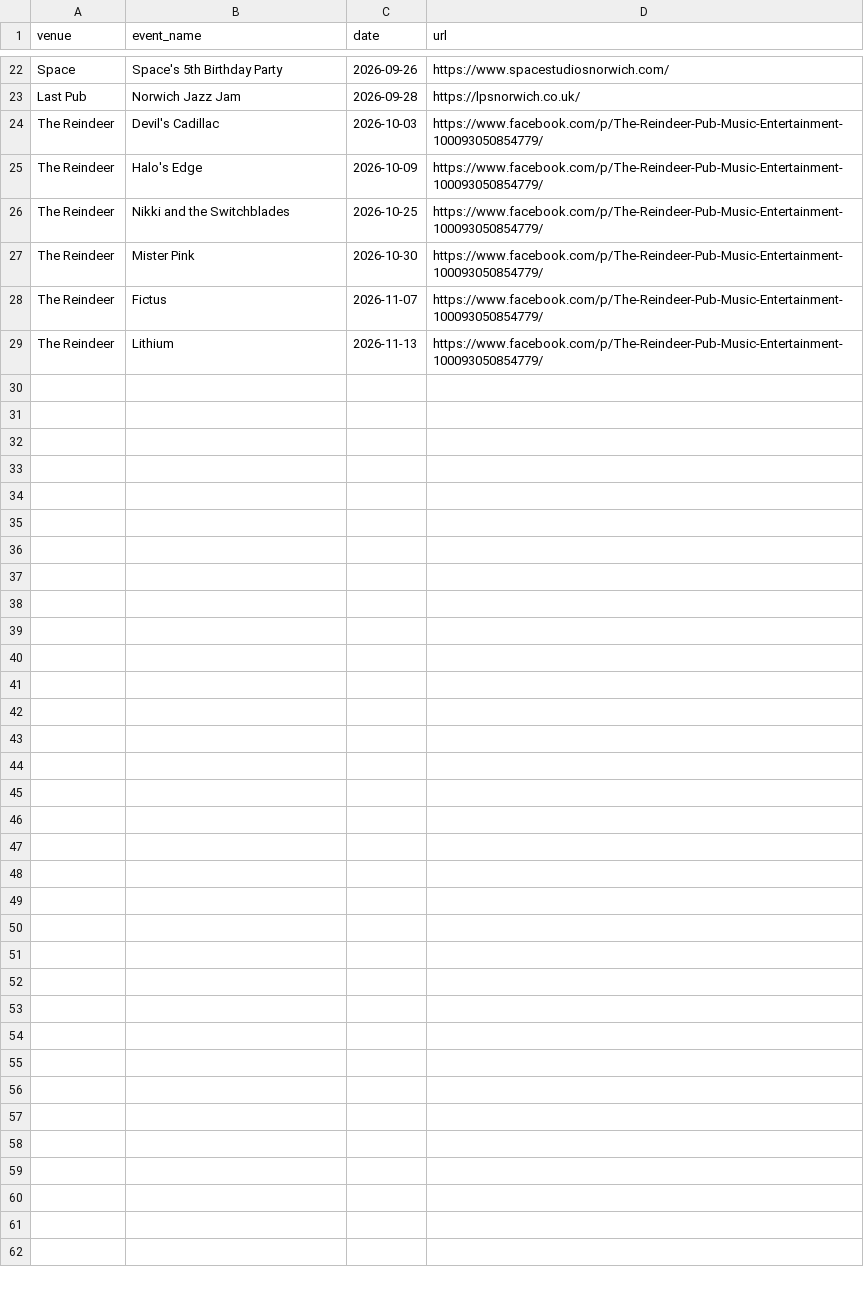
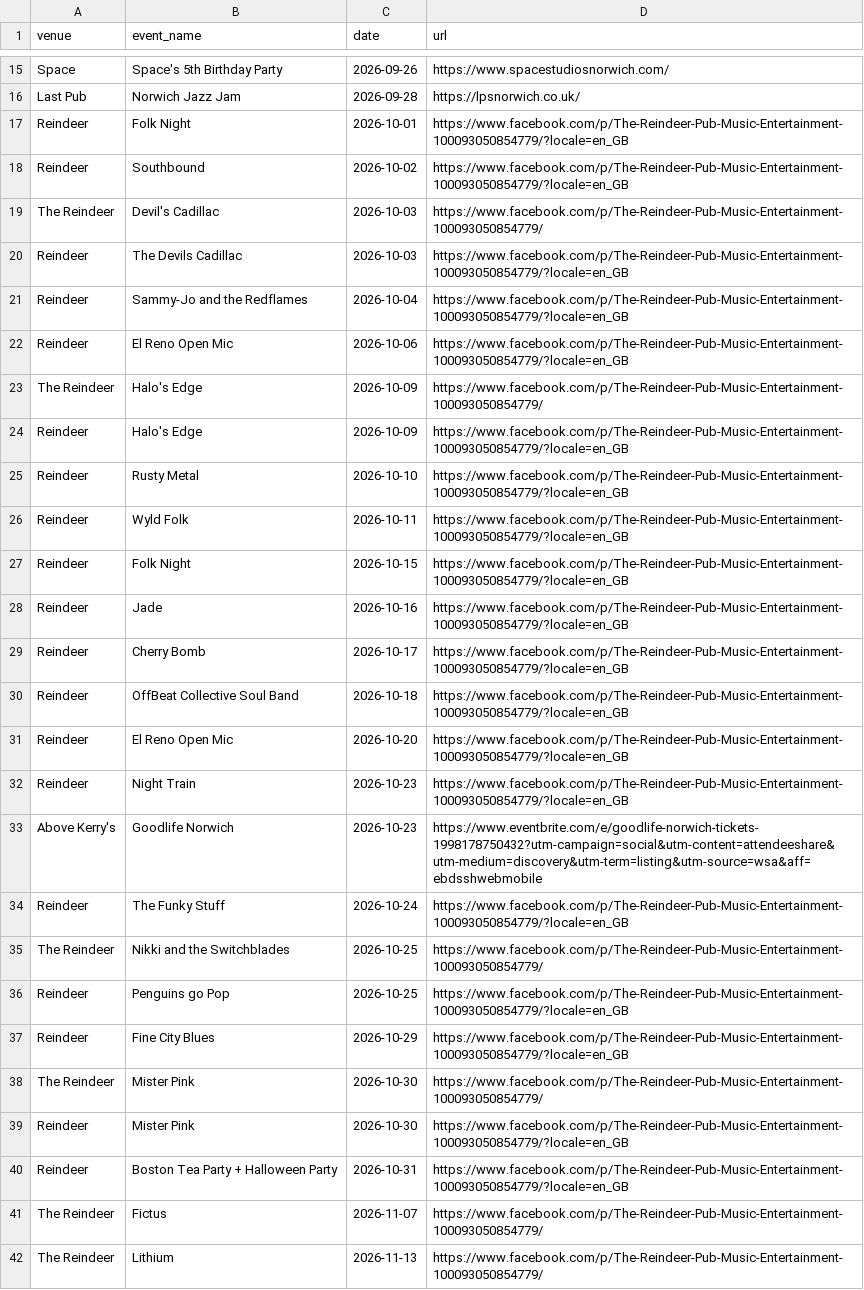
Before and after one commit to nathankjw/GigsNorwich-scraper, a CSV file: manual_events.csv, drawn as a sheet; only a part is shown, gaps mark what is left out; the diff covers the shown part only.

Commit message:
Add files via upload

```diff
--- a/manual_events.csv
+++ b/manual_events.csv
@@ -23,6 +16,26 @@ Space,Space's 5th Birthday Party,2026-09-26,https://www.spacestudiosnorwich.com/
 Last Pub,Norwich Jazz Jam,2026-09-28,https://lpsnorwich.co.uk/
+Reindeer,Folk Night,2026-10-01,https://www.facebook.com/p/The-Reindeer-Pub-Music-Entertainment-100093050854779/?locale=en_GB
+Reindeer,Southbound,2026-10-02,https://www.facebook.com/p/The-Reindeer-Pub-Music-Entertainment-100093050854779/?locale=en_GB
 The Reindeer,Devil's Cadillac,2026-10-03,https://www.facebook.com/p/The-Reindeer-Pub-Music-Entertainment-100093050854779/
+Reindeer,The Devils Cadillac,2026-10-03,https://www.facebook.com/p/The-Reindeer-Pub-Music-Entertainment-100093050854779/?locale=en_GB
+Reindeer,Sammy-Jo and the Redflames,2026-10-04,https://www.facebook.com/p/The-Reindeer-Pub-Music-Entertainment-100093050854779/?locale=en_GB
+Reindeer,El Reno Open Mic,2026-10-06,https://www.facebook.com/p/The-Reindeer-Pub-Music-Entertainment-100093050854779/?locale=en_GB
 The Reindeer,Halo's Edge,2026-10-09,https://www.facebook.com/p/The-Reindeer-Pub-Music-Entertainment-100093050854779/
+Reindeer,Halo's Edge,2026-10-09,https://www.facebook.com/p/The-Reindeer-Pub-Music-Entertainment-100093050854779/?locale=en_GB
+Reindeer,Rusty Metal,2026-10-10,https://www.facebook.com/p/The-Reindeer-Pub-Music-Entertainment-100093050854779/?locale=en_GB
+Reindeer,Wyld Folk,2026-10-11,https://www.facebook.com/p/The-Reindeer-Pub-Music-Entertainment-100093050854779/?locale=en_GB
+Reindeer,Folk Night,2026-10-15,https://www.facebook.com/p/The-Reindeer-Pub-Music-Entertainment-100093050854779/?locale=en_GB
+Reindeer,Jade,2026-10-16,https://www.facebook.com/p/The-Reindeer-Pub-Music-Entertainment-100093050854779/?locale=en_GB
+Reindeer,Cherry Bomb,2026-10-17,https://www.facebook.com/p/The-Reindeer-Pub-Music-Entertainment-100093050854779/?locale=en_GB
+Reindeer,OffBeat Collective Soul Band,2026-10-18,https://www.facebook.com/p/The-Reindeer-Pub-Music-Entertainment-100093050854779/?locale=en_GB
+Reindeer,El Reno Open Mic,2026-10-20,https://www.facebook.com/p/The-Reindeer-Pub-Music-Entertainment-100093050854779/?locale=en_GB
+Reindeer,Night Train,2026-10-23,https://www.facebook.com/p/The-Reindeer-Pub-Music-Entertainment-100093050854779/?locale=en_GB
+Above Kerry's,Goodlife Norwich,2026-10-23,https://www.eventbrite.com/e/goodlife-norwich-tickets-1998178750432?utm-campaign=social&utm-content=attendeeshare&utm-medium=discovery&utm-term=listing&utm-source=wsa&aff=ebdsshwebmobile
+Reindeer,The Funky Stuff,2026-10-24,https://www.facebook.com/p/The-Reindeer-Pub-Music-Entertainment-100093050854779/?locale=en_GB
 The Reindeer,Nikki and the Switchblades,2026-10-25,https://www.facebook.com/p/The-Reindeer-Pub-Music-Entertainment-100093050854779/
+Reindeer,Penguins go Pop,2026-10-25,https://www.facebook.com/p/The-Reindeer-Pub-Music-Entertainment-100093050854779/?locale=en_GB
+Reindeer,Fine City Blues,2026-10-29,https://www.facebook.com/p/The-Reindeer-Pub-Music-Entertainment-100093050854779/?locale=en_GB
 The Reindeer,Mister Pink,2026-10-30,https://www.facebook.com/p/The-Reindeer-Pub-Music-Entertainment-100093050854779/
+Reindeer,Mister Pink,2026-10-30,https://www.facebook.com/p/The-Reindeer-Pub-Music-Entertainment-100093050854779/?locale=en_GB
+Reindeer,Boston Tea Party + Halloween Party,2026-10-31,https://www.facebook.com/p/The-Reindeer-Pub-Music-Entertainment-100093050854779/?locale=en_GB
 The Reindeer,Fictus,2026-11-07,https://www.facebook.com/p/The-Reindeer-Pub-Music-Entertainment-100093050854779/
```
Also changed, not shown: 7 removed rows elsewhere in this file.
